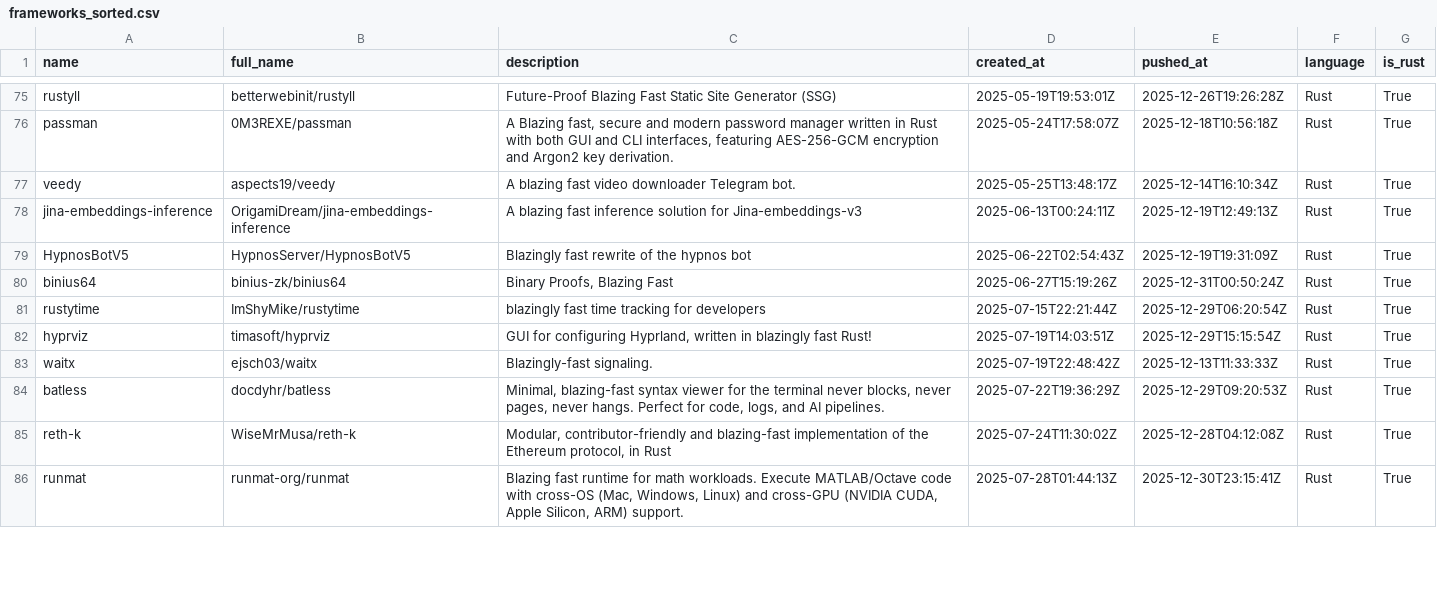
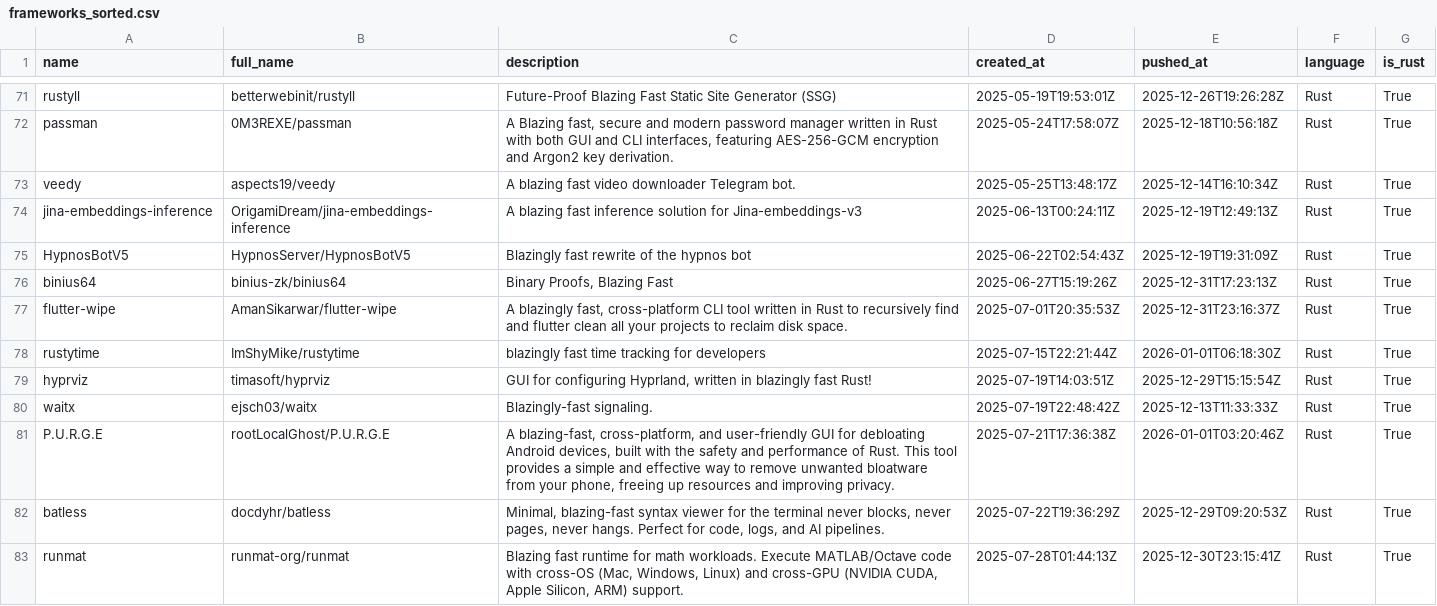
Before and after one commit to ninpnin/days-since-blazingly-fast, a CSV file: data/frameworks_sorted.csv, drawn as a sheet; only a part is shown, gaps mark what is left out; the diff covers the shown part only.

```diff
--- a/data/frameworks_sorted.csv
+++ b/data/frameworks_sorted.csv
@@ -79,8 +75,9 @@ jina-embeddings-inference,OrigamiDream/jina-embeddings-inference,A blazing fast
 HypnosBotV5,HypnosServer/HypnosBotV5,Blazingly fast rewrite of the hypnos bot,2025-06-22T02:54:43Z,2025-12-19T19:31:09Z,Rust,True
-binius64,binius-zk/binius64,"Binary Proofs, Blazing Fast",2025-06-27T15:19:26Z,2025-12-31T00:50:24Z,Rust,True
-rustytime,ImShyMike/rustytime, blazingly fast time tracking for developers,2025-07-15T22:21:44Z,2025-12-29T06:20:54Z,Rust,True
+binius64,binius-zk/binius64,"Binary Proofs, Blazing Fast",2025-06-27T15:19:26Z,2025-12-31T17:23:13Z,Rust,True
+flutter-wipe,AmanSikarwar/flutter-wipe,"A blazingly fast, cross-platform CLI tool written in Rust to recursively find and flutter clean all your projects to reclaim disk space.",2025-07-01T20:35:53Z,2025-12-31T23:16:37Z,Rust,True
+rustytime,ImShyMike/rustytime, blazingly fast time tracking for developers,2025-07-15T22:21:44Z,2026-01-01T06:18:30Z,Rust,True
 hyprviz,timasoft/hyprviz,"GUI for configuring Hyprland, written in blazingly fast Rust! ",2025-07-19T14:03:51Z,2025-12-29T15:15:54Z,Rust,True
 waitx,ejsch03/waitx,Blazingly-fast signaling.,2025-07-19T22:48:42Z,2025-12-13T11:33:33Z,Rust,True
+P.U.R.G.E,rootLocalGhost/P.U.R.G.E,"A blazing-fast, cross-platform, and user-friendly GUI for debloating Android devices, built with the safety and performance of Rust. This tool provides a simple and effective way to remove unwanted bloatware from your phone, freeing up resources and improving privacy.",2025-07-21T17:36:38Z,2026-01-01T03:20:46Z,Rust,True
 batless,docdyhr/batless,"Minimal, blazing-fast syntax viewer for the terminal  never blocks, never pages, never hangs. Perfect for code, logs, and AI pipelines.",2025-07-22T19:36:29Z,2025-12-29T09:20:53Z,Rust,True
-reth-k,WiseMrMusa/reth-k,"Modular, contributor-friendly and blazing-fast implementation of the Ethereum protocol, in Rust",2025-07-24T11:30:02Z,2025-12-28T04:12:08Z,Rust,True
 runmat,runmat-org/runmat,"Blazing fast runtime for math workloads. Execute MATLAB/Octave code with cross-OS (Mac, Windows, Linux) and cross-GPU (NVIDIA CUDA, Apple Silicon, ARM) support.",2025-07-28T01:44:13Z,2025-12-30T23:15:41Z,Rust,True
```
Also changed, not shown: 3 added rows, 8 removed rows and 27 edited cells elsewhere in this file, data/aggregated_results.csv, data/sample.csv, 6 other files.
